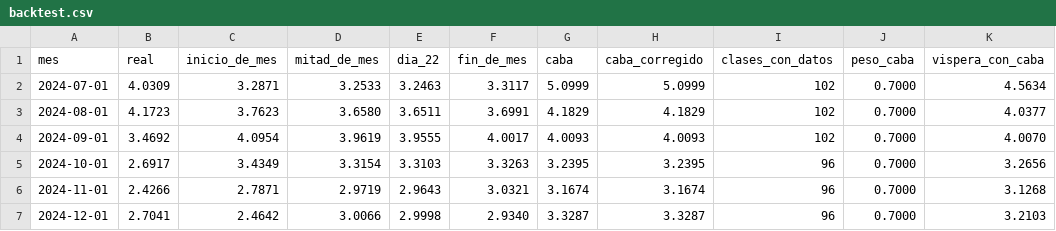
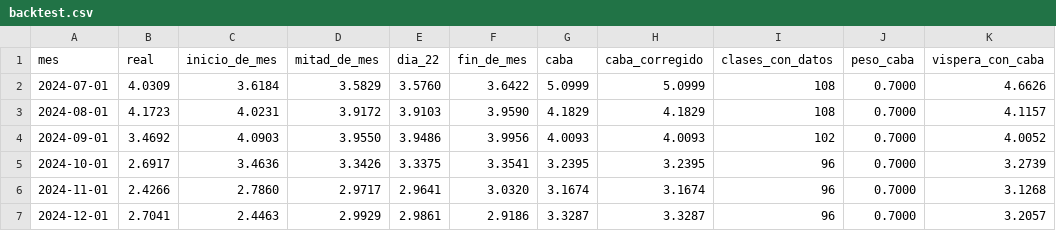
Before and after one commit to santirecco/ipc-nowcast, a CSV file: data/nowcast/backtest.csv, drawn as a sheet; only a part is shown; the diff covers the shown part only; the diff names each change by its address in the sheet, - before the commit and + after, or states it on an @@ line.

```diff
--- a/data/nowcast/backtest.csv
+++ b/data/nowcast/backtest.csv
-C2 (inicio_de_mes): 3.2871
+C2 (inicio_de_mes): 3.6184
-D2 (mitad_de_mes): 3.2533
+D2 (mitad_de_mes): 3.5829
-E2 (dia_22): 3.2463
+E2 (dia_22): 3.5760
-F2 (fin_de_mes): 3.3117
+F2 (fin_de_mes): 3.6422
-I2:I3 (clases_con_datos): 102
+I2:I3 (clases_con_datos): 108
-K2 (vispera_con_caba): 4.5634
+K2 (vispera_con_caba): 4.6626
-C3 (inicio_de_mes): 3.7623
+C3 (inicio_de_mes): 4.0231
-D3 (mitad_de_mes): 3.6580
+D3 (mitad_de_mes): 3.9172
-E3 (dia_22): 3.6511
+E3 (dia_22): 3.9103
-F3 (fin_de_mes): 3.6991
+F3 (fin_de_mes): 3.9590
-K3 (vispera_con_caba): 4.0377
+K3 (vispera_con_caba): 4.1157
-C4 (inicio_de_mes): 4.0954
+C4 (inicio_de_mes): 4.0903
-D4 (mitad_de_mes): 3.9619
+D4 (mitad_de_mes): 3.9550
-E4 (dia_22): 3.9555
+E4 (dia_22): 3.9486
-F4 (fin_de_mes): 4.0017
+F4 (fin_de_mes): 3.9956
-K4 (vispera_con_caba): 4.0070
+K4 (vispera_con_caba): 4.0052
-C5 (inicio_de_mes): 3.4349
+C5 (inicio_de_mes): 3.4636
-D5 (mitad_de_mes): 3.3154
+D5 (mitad_de_mes): 3.3426
-E5 (dia_22): 3.3103
+E5 (dia_22): 3.3375
-F5 (fin_de_mes): 3.3263
+F5 (fin_de_mes): 3.3541
-K5 (vispera_con_caba): 3.2656
+K5 (vispera_con_caba): 3.2739
-C6 (inicio_de_mes): 2.7871
+C6 (inicio_de_mes): 2.7860
-D6 (mitad_de_mes): 2.9719
+D6 (mitad_de_mes): 2.9717
-E6 (dia_22): 2.9643
+E6 (dia_22): 2.9641
-F6 (fin_de_mes): 3.0321
+F6 (fin_de_mes): 3.0320
-C7 (inicio_de_mes): 2.4642
+C7 (inicio_de_mes): 2.4463
-D7 (mitad_de_mes): 3.0066
+D7 (mitad_de_mes): 2.9929
-E7 (dia_22): 2.9998
+E7 (dia_22): 2.9861
-F7 (fin_de_mes): 2.9340
+F7 (fin_de_mes): 2.9186
-K7 (vispera_con_caba): 3.2103
+K7 (vispera_con_caba): 3.2057
```
Also changed, not shown: 110 edited cells elsewhere in this file, data/nowcast/backtest_largo.csv, data/nowcast/historial.csv, 20 other files.
